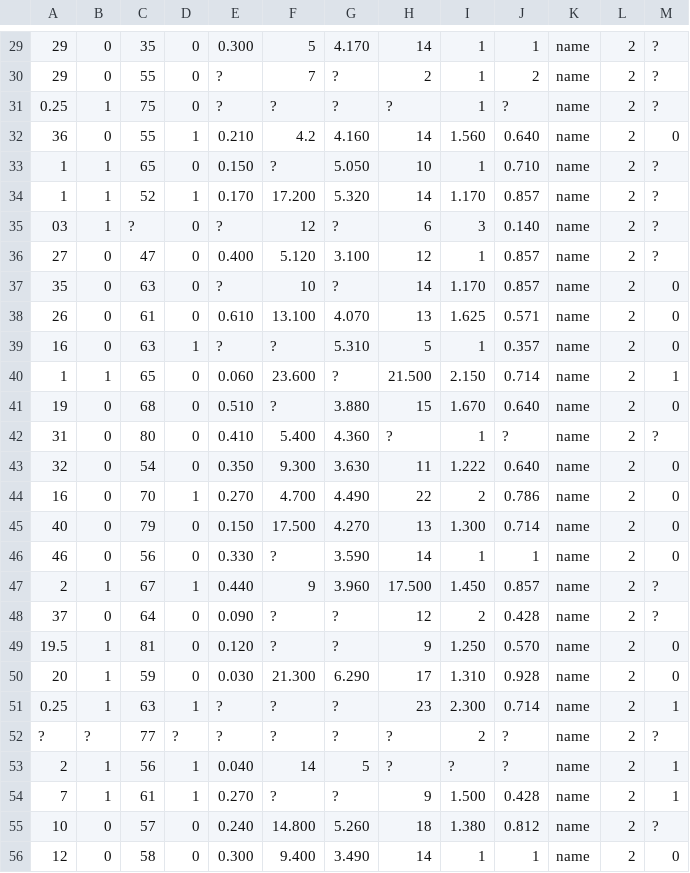
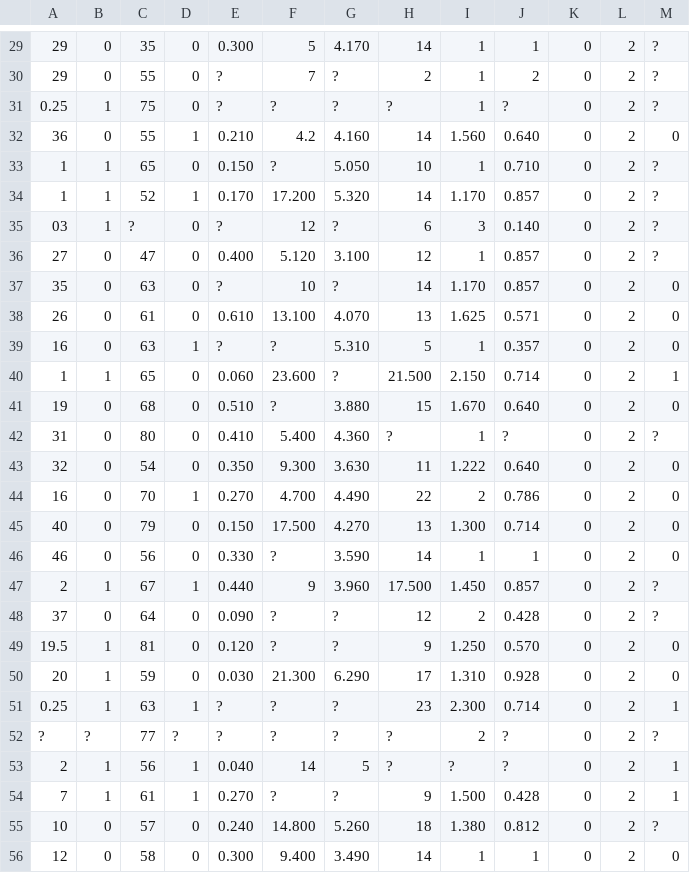
Before and after one commit to kmjbyrne/MLCA, a CSV file: data/data.csv, drawn as a sheet; only a part is shown, gaps mark what is left out; the diff covers the shown part only; the diff names each change by its address in the sheet, - before the commit and + after, or states it on an @@ line.

```diff
--- a/data/data.csv
+++ b/data/data.csv
-K29:K56: name
+K29:K56: 0
```
Also changed, not shown: 1 added row, 1 removed row and 104 edited cells elsewhere in this file, data/training_data.csv, 22 other files.
